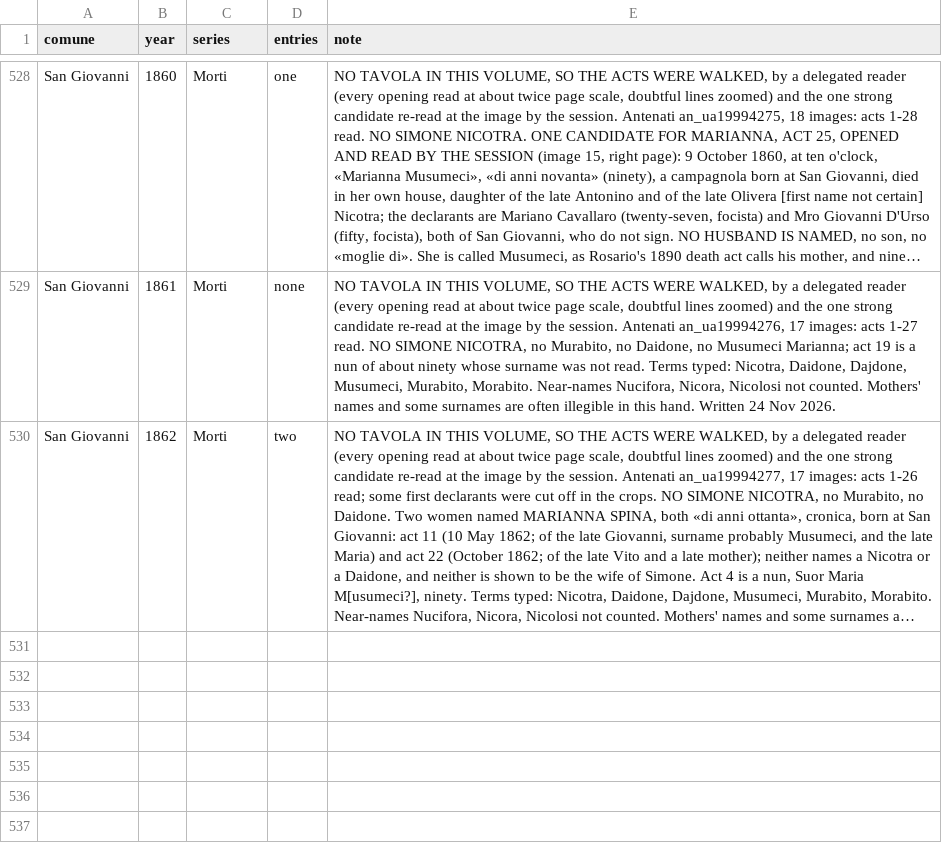
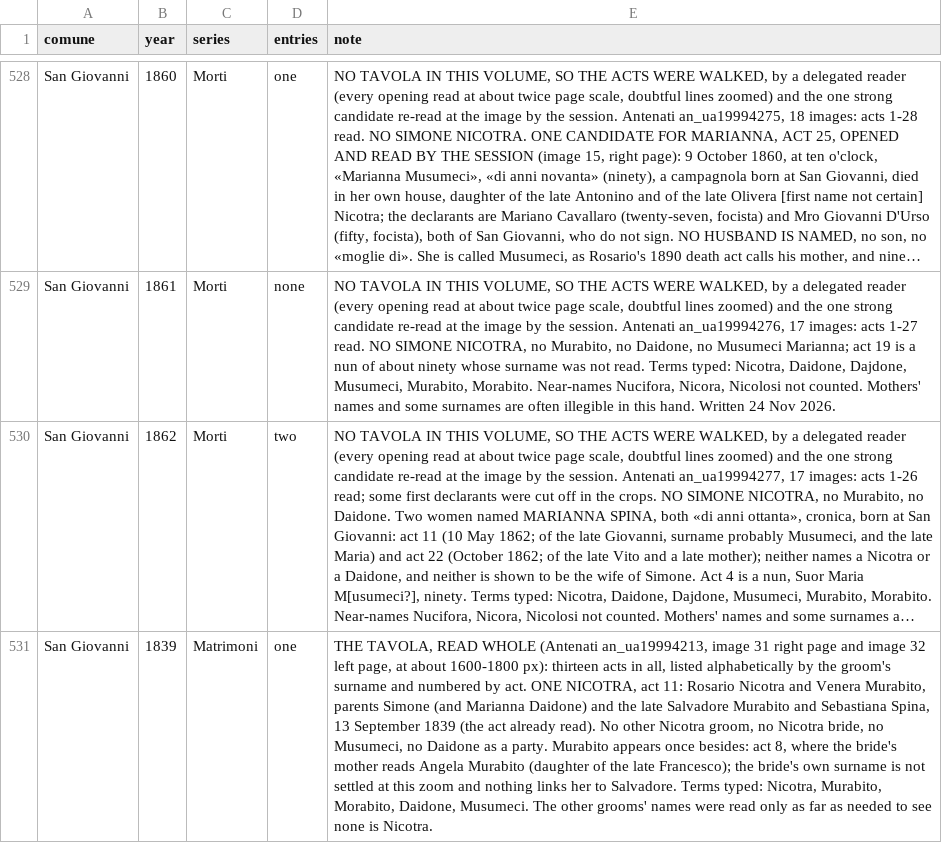
Before and after one commit to daviddef/TheMazza, a TSV file: data/nicotra-sweeps.tsv, drawn as a sheet; only a part is shown, gaps mark what is left out; long unchanged cells end in …; the diff names each change by its address in the sheet, - before the commit and + after, or states it on an @@ line.

```diff
--- a/data/nicotra-sweeps.tsv
+++ b/data/nicotra-sweeps.tsv
+row 531: San Giovanni | 1839 | Matrimoni | one | THE TAVOLA, READ WHOLE (Antenati an_ua19994213, image 31 right page and image 32 left page, at about 1600-1800 px): thirteen acts in all, listed alphabetically by the groom's surname and numbered by act. ONE NICOTRA, act 11: Rosario Nicotra and Venera Murabito, parents Simone (and Marianna Daidone) and the late Salvadore Murabito and Sebastiana Spina, 13 September 1839 (the act already read). No other Nicotra groom, no Nicotra bride, no Musumeci, no Daidone as a party. Murabito appears once besides: act 8, where the bride's mother reads Angela Murabito (daughter of the late Francesco); the bride's own surname is not settled at this zoom and nothing links her to Salvadore. Terms typed: Nicotra, Murabito, Morabito, Daidone, Musumeci. The other grooms' names were read only as far as needed to see none is Nicotra.
```
Also changed, not shown: 6 other files.
